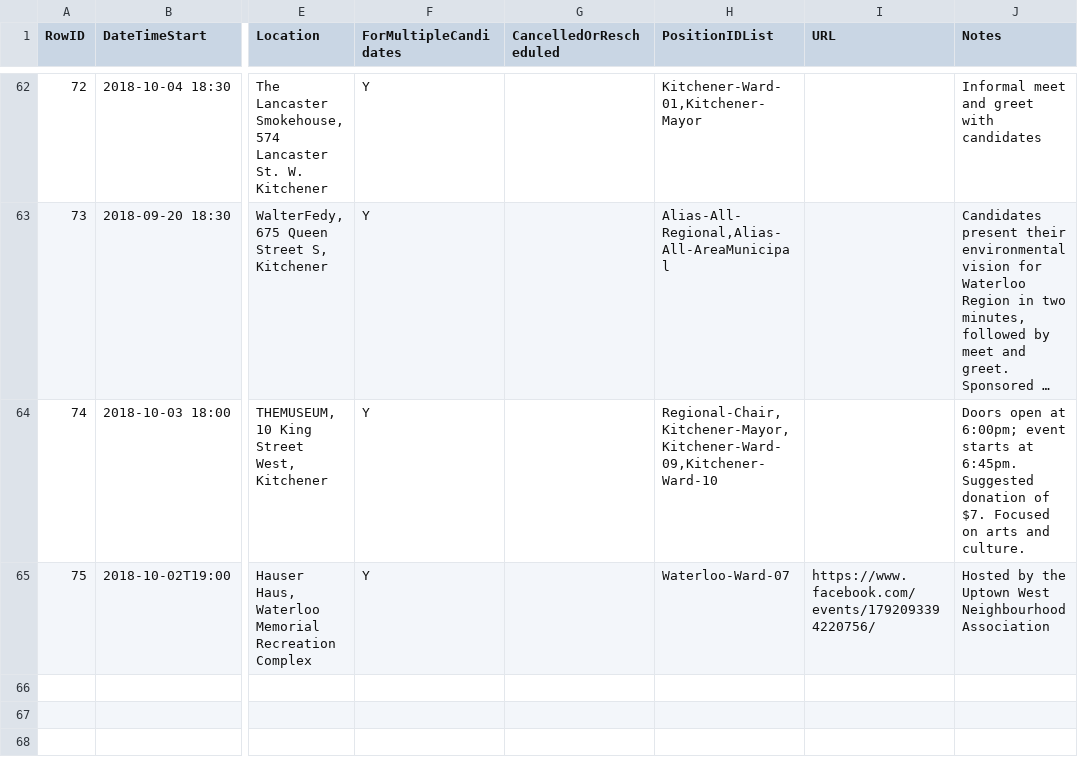
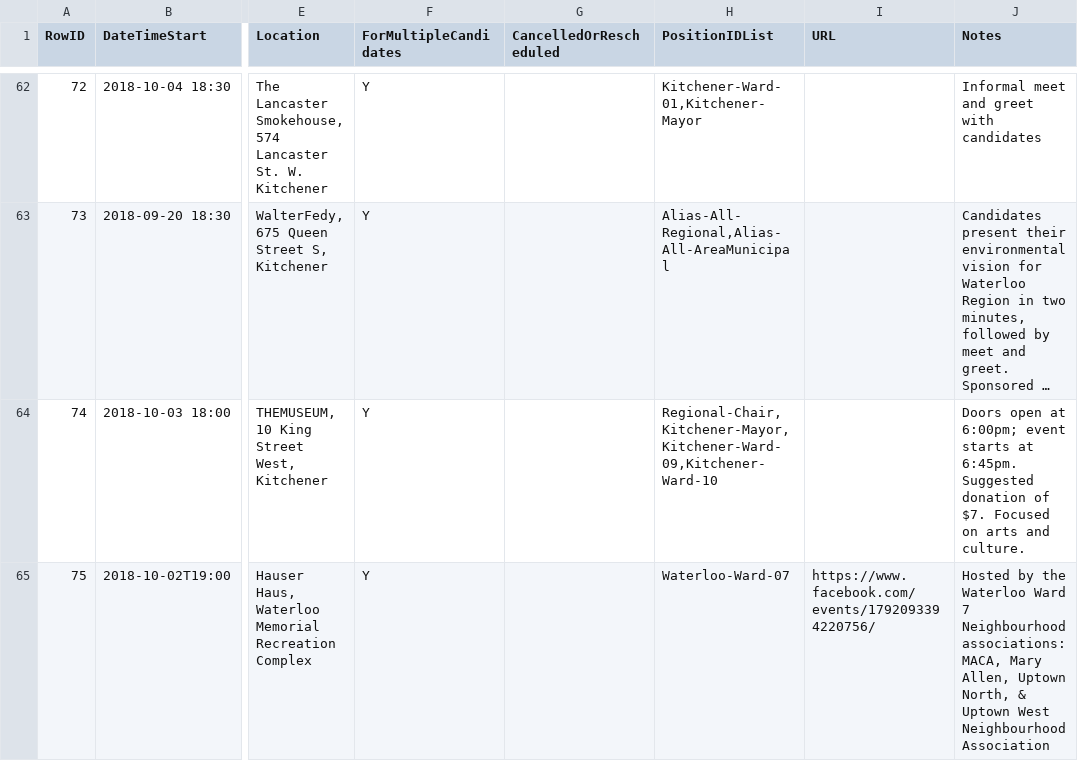
Before and after one commit to s-kennedy/wr-votes, a CSV file: _data/sync/events.csv, drawn as a sheet; only a part is shown, gaps mark what is left out; long unchanged cells end in …; the diff names each change by its address in the sheet, - before the commit and + after, or states it on an @@ line.

Commit message:
Added other Ward 7 NAs

```diff
--- a/_data/sync/events.csv
+++ b/_data/sync/events.csv
-J65 (Notes): …by the Uptown West…
+J65 (Notes): …by the Waterloo Ward 7 Neighbourhood associations: MACA, Mary Allen, Uptown North, & Uptown West…
```
